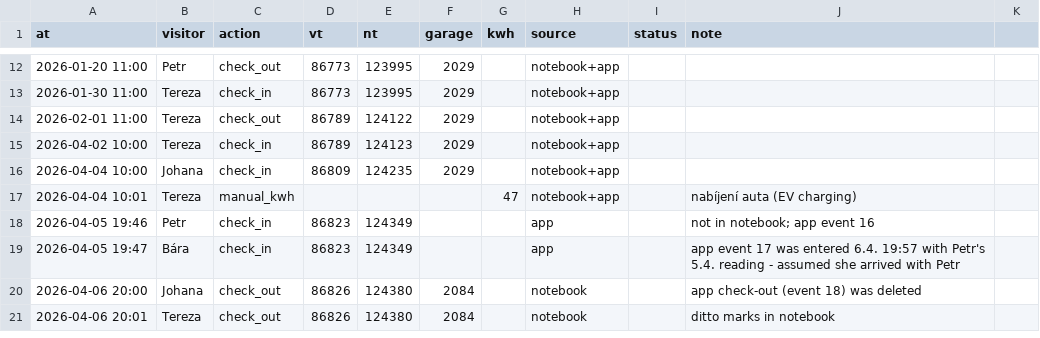
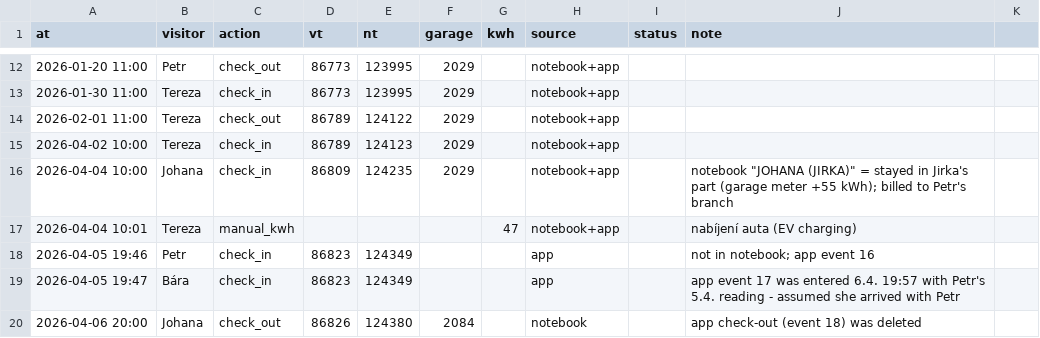
Before and after one commit to landovsky/electricity-tracker, a CSV file: data/vyuctovani-2026/events.csv, drawn as a sheet; only a part is shown, gaps mark what is left out; the shorter side is filled out with more unchanged rows.

```diff
--- a/data/vyuctovani-2026/events.csv
+++ b/data/vyuctovani-2026/events.csv
@@ -15,3 +15,3 @@ at,visitor,action,vt,nt,garage,kwh,source,status,note
 2026-04-02 10:00,Tereza,check_in,86789,124123,2029,,notebook+app,,
-2026-04-04 10:00,Johana,check_in,86809,124235,2029,,notebook+app,,
+2026-04-04 10:00,Johana,check_in,86809,124235,2029,,notebook+app,,notebook "JOHANA (JIRKA)" = stayed in Jirka's part (garage meter +55 kWh); billed to Petr's branch
 2026-04-04 10:01,Tereza,manual_kwh,,,,47,notebook+app,,nabíjení auta (EV charging)
```
Also changed, not shown: 9 other files.
